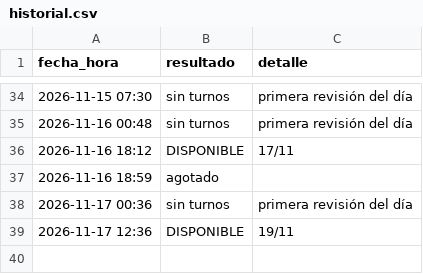
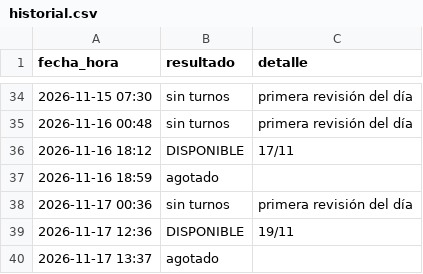
Before and after one commit to montillaamartina-maker/monitor-turnos, a CSV file: historial.csv, drawn as a sheet; only a part is shown, gaps mark what is left out; the diff names each change by its address in the sheet, - before the commit and + after, or states it on an @@ line.

```diff
--- a/historial.csv
+++ b/historial.csv
+row 40: 2026-11-17 13:37 | agotado
```
Also changed, not shown: 1 other file.
